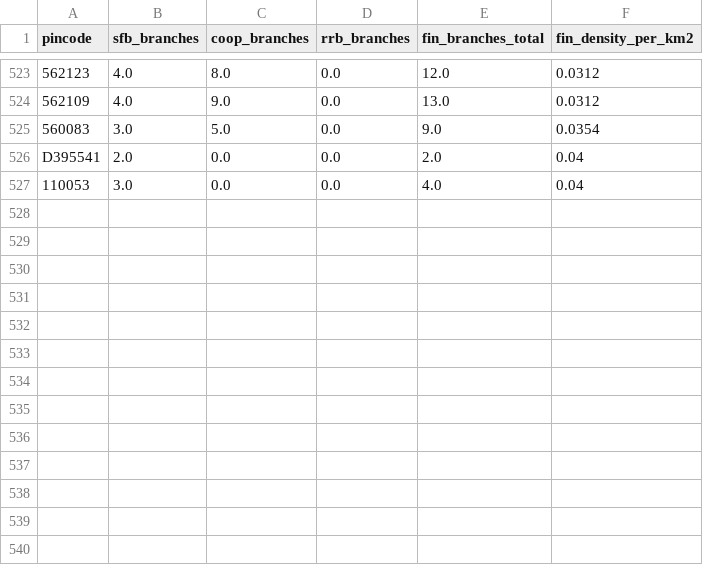
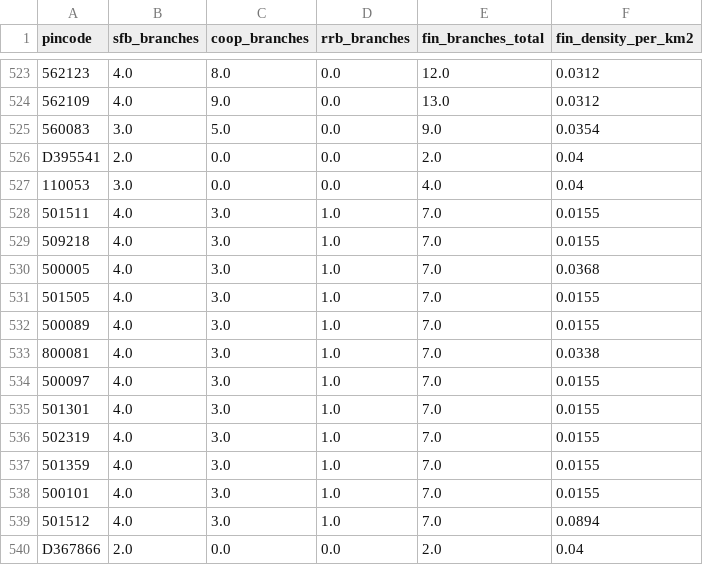
Before and after one commit to Raghotham-harish/paisa-map, a CSV file: paisamap-etl/data/raw/financial_inclusion.csv, drawn as a sheet; only a part is shown, gaps mark what is left out.

```diff
--- a/paisamap-etl/data/raw/financial_inclusion.csv
+++ b/paisamap-etl/data/raw/financial_inclusion.csv
@@ -527 +527,14 @@ D395541,2.0,0.0,0.0,2.0,0.04
 110053,3.0,0.0,0.0,4.0,0.04
+501511,4.0,3.0,1.0,7.0,0.0155
+509218,4.0,3.0,1.0,7.0,0.0155
+500005,4.0,3.0,1.0,7.0,0.0368
+501505,4.0,3.0,1.0,7.0,0.0155
+500089,4.0,3.0,1.0,7.0,0.0155
+800081,4.0,3.0,1.0,7.0,0.0338
+500097,4.0,3.0,1.0,7.0,0.0155
+501301,4.0,3.0,1.0,7.0,0.0155
+502319,4.0,3.0,1.0,7.0,0.0155
+501359,4.0,3.0,1.0,7.0,0.0155
+500101,4.0,3.0,1.0,7.0,0.0155
+501512,4.0,3.0,1.0,7.0,0.0894
+D367866,2.0,0.0,0.0,2.0,0.04
```
Also changed, not shown: paisamap-etl/data/output/batch_enrich_log.csv, paisamap-etl/data/output/ppi_ml_refined.csv, 11 other files.
